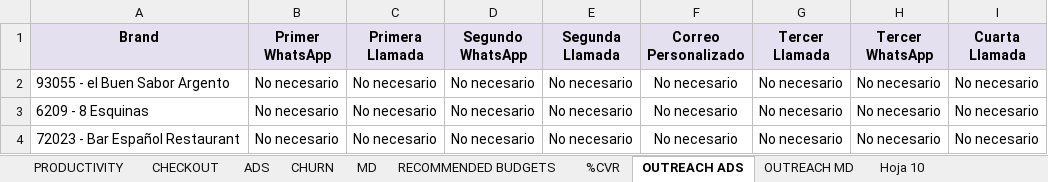
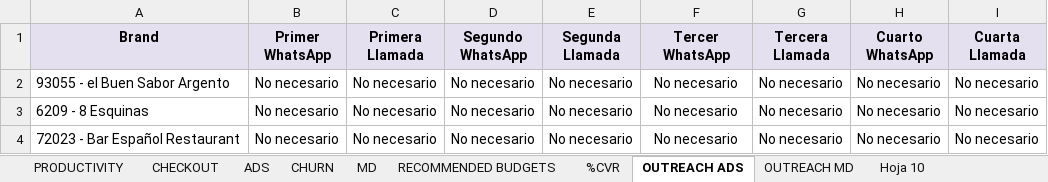
Before and after one commit to sabaschatia-netizen/eagle_sales_OS, an Excel workbook: CRUCE PRO SALES.xlsx, sheet OUTREACH ADS, drawn as a sheet; only a part is shown; values as stored, in another font and other column widths than the file's, no borders; charts and pictures not drawn; the diff names each change by its address in the sheet, - before the commit and + after, or states it on an @@ line.

```diff
--- a/CRUCE PRO SALES.xlsx (sheet OUTREACH ADS)
+++ b/CRUCE PRO SALES.xlsx (sheet OUTREACH ADS)
-F1: Correo Personalizado
+F1: Tercer WhatsApp
-G1: Tercer Llamada
+G1: Tercera Llamada
-H1: Tercer WhatsApp
+H1: Cuarto WhatsApp
```
Also changed, not shown: 2 other files.
